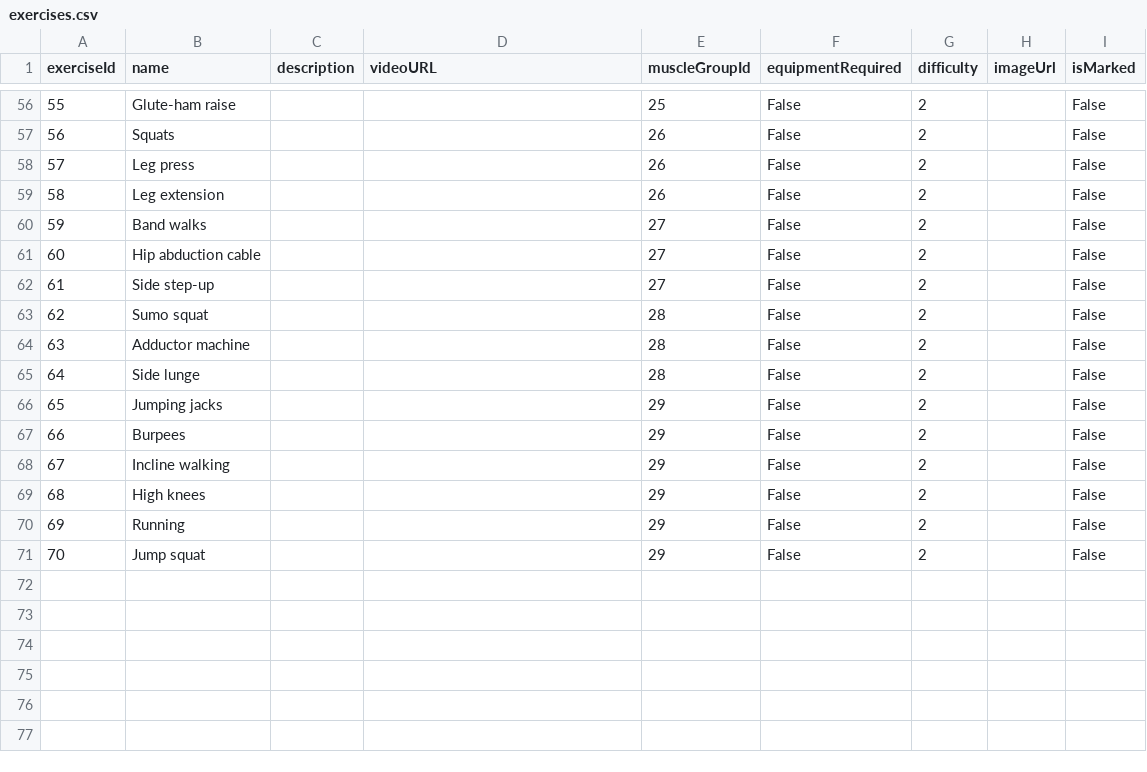
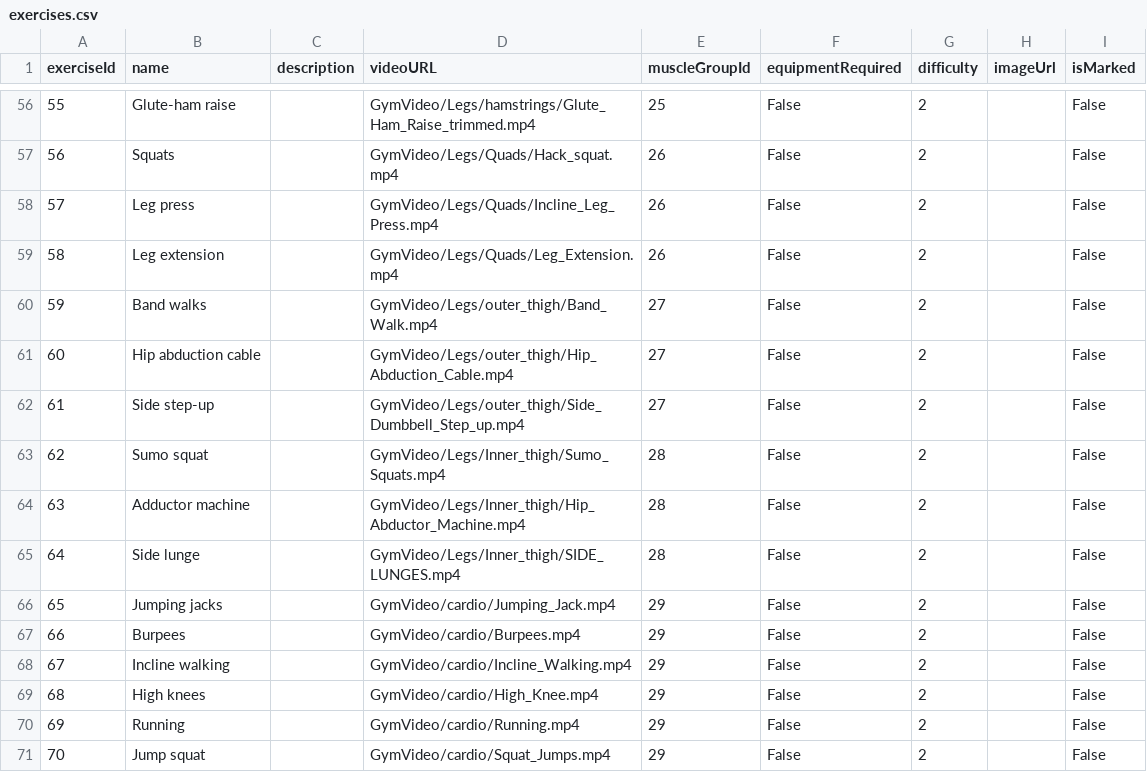
Before and after one commit to sinpru/FitnestX, a CSV file: app/src/main/assets/exercises.csv, drawn as a sheet; only a part is shown, gaps mark what is left out; the diff covers the shown part only.

Commit message:
fix detail, thêm ảnh, tua video, tích buổi tập, next bài tiếp theo

```diff
--- a/app/src/main/assets/exercises.csv
+++ b/app/src/main/assets/exercises.csv
@@ -56,16 +56,16 @@ exerciseId,name,description,videoURL,muscleGroupId,equipmentRequired,difficulty,
-55,Glute-ham raise,,,25,False,2,,False
-56,Squats,,,26,False,2,,False
-57,Leg press,,,26,False,2,,False
-58,Leg extension,,,26,False,2,,False
-59,Band walks,,,27,False,2,,False
-60,Hip abduction cable,,,27,False,2,,False
-61,Side step-up,,,27,False,2,,False
-62,Sumo squat,,,28,False,2,,False
-63,Adductor machine,,,28,False,2,,False
-64,Side lunge,,,28,False,2,,False
-65,Jumping jacks,,,29,False,2,,False
-66,Burpees,,,29,False,2,,False
-67,Incline walking,,,29,False,2,,False
-68,High knees,,,29,False,2,,False
-69,Running,,,29,False,2,,False
-70,Jump squat,,,29,False,2,,False
+55,Glute-ham raise,,GymVideo/Legs/hamstrings/Glute_Ham_Raise_trimmed.mp4,25,False,2,,False
+56,Squats,,GymVideo/Legs/Quads/Hack_squat.mp4,26,False,2,,False
+57,Leg press,,GymVideo/Legs/Quads/Incline_Leg_Press.mp4,26,False,2,,False
+58,Leg extension,,GymVideo/Legs/Quads/Leg_Extension.mp4,26,False,2,,False
+59,Band walks,,GymVideo/Legs/outer_thigh/Band_Walk.mp4,27,False,2,,False
+60,Hip abduction cable,,GymVideo/Legs/outer_thigh/Hip_Abduction_Cable.mp4,27,False,2,,False
+61,Side step-up,,GymVideo/Legs/outer_thigh/Side_Dumbbell_Step_up.mp4,27,False,2,,False
+62,Sumo squat,,GymVideo/Legs/Inner_thigh/Sumo_Squats.mp4,28,False,2,,False
+63,Adductor machine,,GymVideo/Legs/Inner_thigh/Hip_Abductor_Machine.mp4,28,False,2,,False
+64,Side lunge,,GymVideo/Legs/Inner_thigh/SIDE_LUNGES.mp4,28,False,2,,False
+65,Jumping jacks,,GymVideo/cardio/Jumping_Jack.mp4,29,False,2,,False
+66,Burpees,,GymVideo/cardio/Burpees.mp4,29,False,2,,False
+67,Incline walking,,GymVideo/cardio/Incline_Walking.mp4,29,False,2,,False
+68,High knees,,GymVideo/cardio/High_Knee.mp4,29,False,2,,False
+69,Running,,GymVideo/cardio/Running.mp4,29,False,2,,False
+70,Jump squat,,GymVideo/cardio/Squat_Jumps.mp4,29,False,2,,False
```
Also changed, not shown: 54 edited cells elsewhere in this file, app/src/main/assets/muscle_groups.csv, 14 other files.
